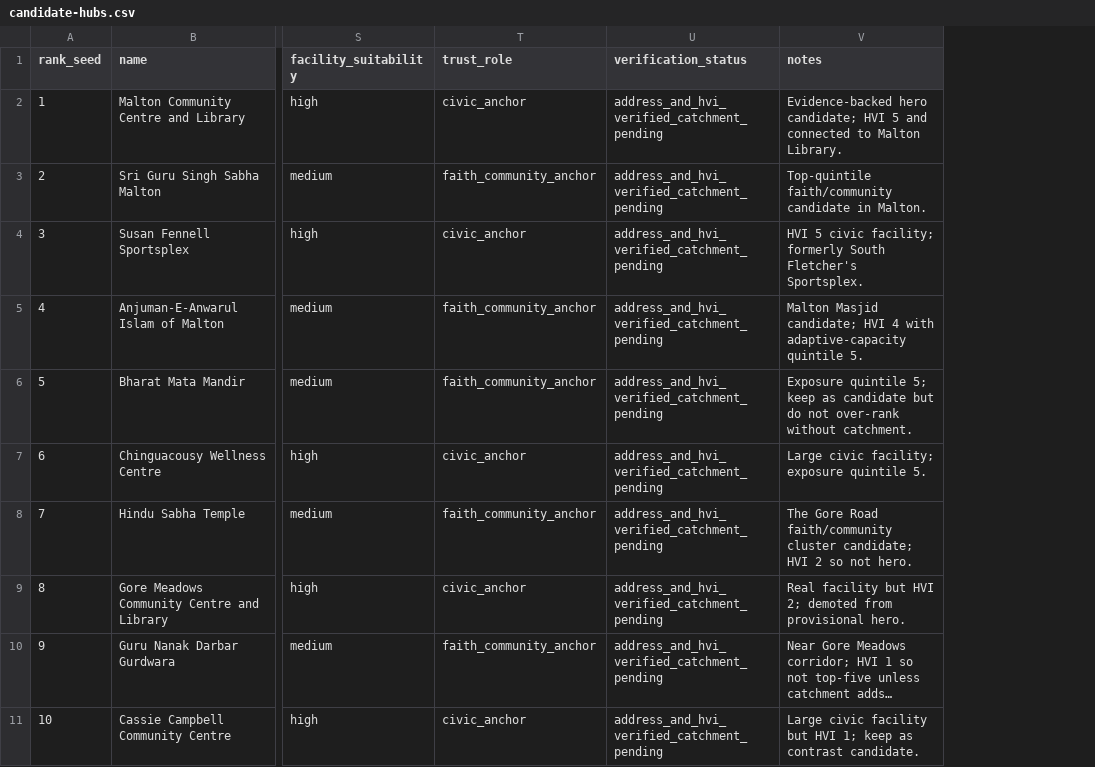
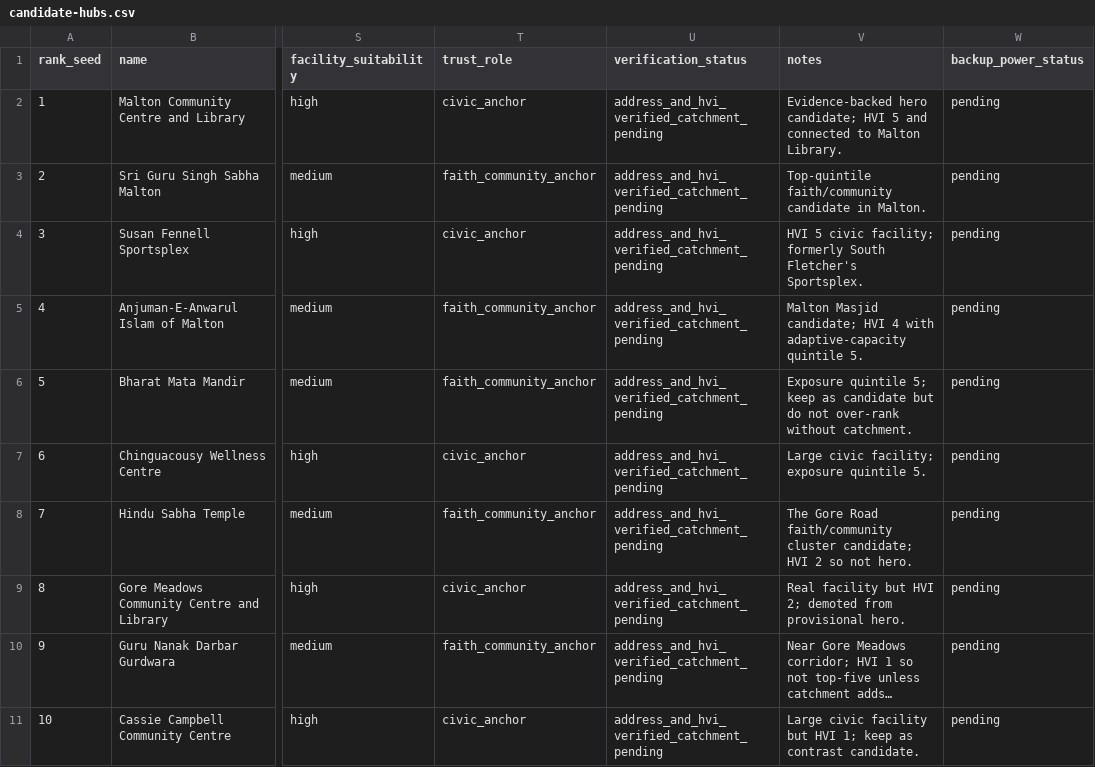
Before and after one commit to Leo-Atienza/Synergy-v2.0, a CSV file: sanctuary/data/candidate-hubs.csv, drawn as a sheet; only a part is shown, gaps mark what is left out; long unchanged cells end in …; the diff names each change by its address in the sheet, - before the commit and + after, or states it on an @@ line.

```diff
--- a/sanctuary/data/candidate-hubs.csv
+++ b/sanctuary/data/candidate-hubs.csv
+column W (backup_power_status), rows 2-11: all pending
```
Also changed, not shown: 8 other files.
